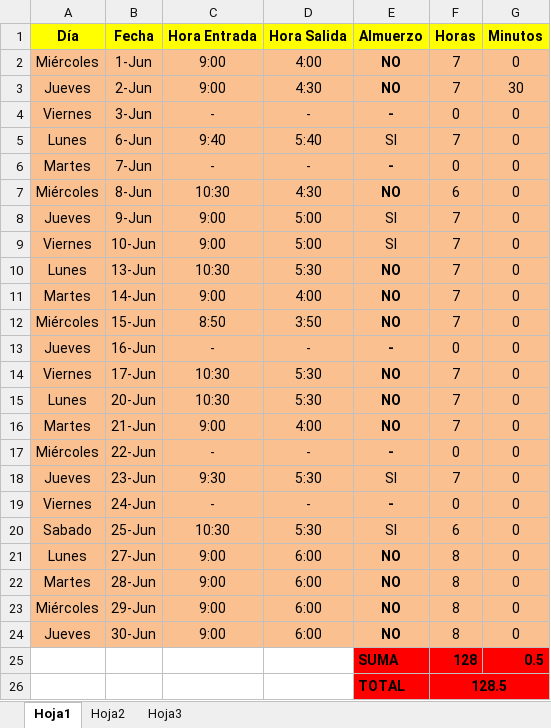
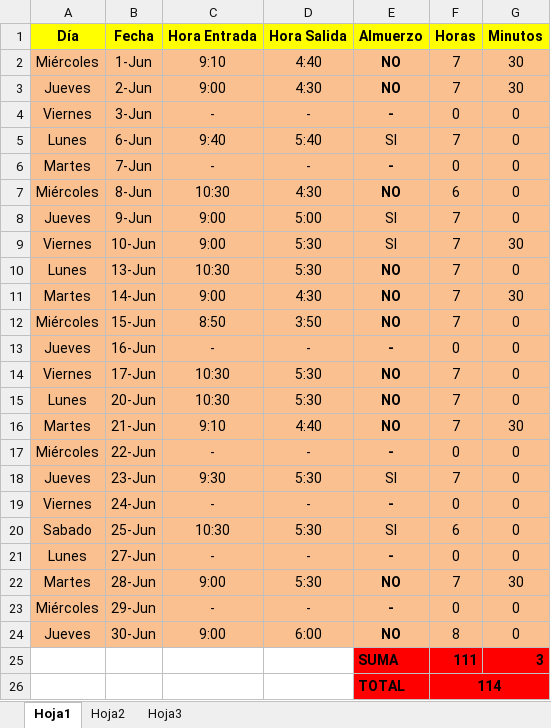
Before and after one commit to DeusDeus/tam-c, an Excel workbook: Horas/Junio.xlsx, sheet Hoja1, drawn as a sheet; values as stored, in another font and other column widths than the file's, no borders; removed rows and columns are numbered as before the commit, all else as after; the diff names each change by its address in the sheet, - before the commit and + after, or states it on an @@ line.

```diff
--- a/Horas/Junio.xlsx (sheet Hoja1)
+++ b/Horas/Junio.xlsx (sheet Hoja1)
-C2 (Hora Entrada): 9:00
+C2 (Hora Entrada): 9:10
-D2 (Hora Salida): 4:00
+D2 (Hora Salida): 4:40
-G2 (Minutos): 0
+G2 (Minutos): 30
-D9 (Hora Salida): 5:00
+D9 (Hora Salida): 5:30
-G9 (Minutos): 0
+G9 (Minutos): 30
-D11 (Hora Salida): 4:00
+D11 (Hora Salida): 4:30
-G11 (Minutos): 0
+G11 (Minutos): 30
-C16 (Hora Entrada): 9:00
+C16 (Hora Entrada): 9:10
-D16 (Hora Salida): 4:00
+D16 (Hora Salida): 4:40
-G16 (Minutos): 0
+G16 (Minutos): 30
-C21 (Hora Entrada): 9:00
+C21 (Hora Entrada): -
-D21 (Hora Salida): 6:00
+D21 (Hora Salida): -
-E21 (Almuerzo): NO
+E21 (Almuerzo): -
-F21 (Horas): 8
+F21 (Horas): 0
-D22 (Hora Salida): 6:00
+D22 (Hora Salida): 5:30
-F22 (Horas): 8
+F22 (Horas): 7
-G22 (Minutos): 0
+G22 (Minutos): 30
-C23 (Hora Entrada): 9:00
+C23 (Hora Entrada): -
-D23 (Hora Salida): 6:00
+D23 (Hora Salida): -
-E23 (Almuerzo): NO
+E23 (Almuerzo): -
-F23 (Horas): 8
+F23 (Horas): 0
-row 25:  |  |  |  | SUMA | 128 | 0.5
-row 26:  |  |  |  | TOTAL | 128.5
+row 25:  |  |  |  | SUMA | 111 | 3
+row 26:  |  |  |  | TOTAL | 114
```
